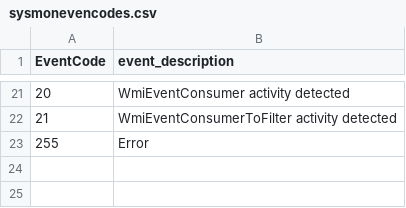
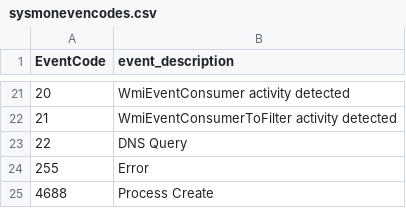
Before and after one commit to olafhartong/ThreatHunting, a CSV file: lookups/sysmonevencodes.csv, drawn as a sheet; only a part is shown, gaps mark what is left out.

Commit message:
eventcode fix

```diff
--- a/lookups/sysmonevencodes.csv
+++ b/lookups/sysmonevencodes.csv
@@ -22,2 +22,4 @@ EventCode,event_description
 21,WmiEventConsumerToFilter activity detected
+22,DNS Query
 255,Error
+4688,Process Create
```
Also changed, not shown: 1 other file.
